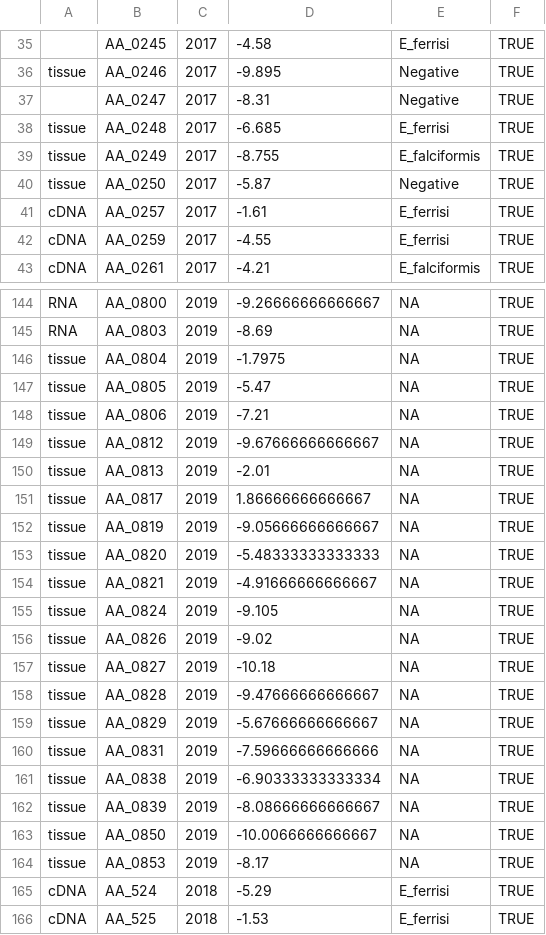
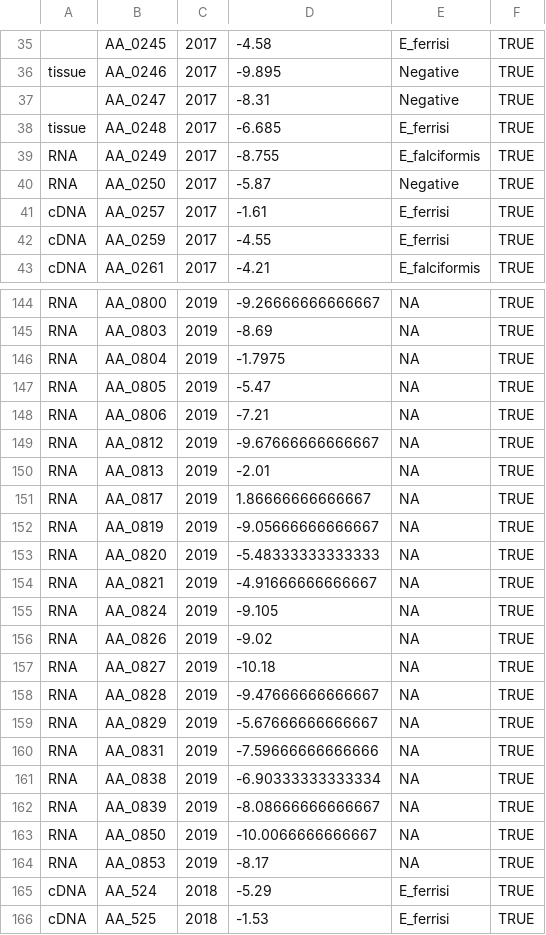
Before and after one commit to LubomirBednar/PhD, a CSV file: IFC_positives.csv, drawn as a sheet; only a part is shown, gaps mark what is left out; the diff covers the shown part only.

Commit message:
update processed samples IFC positives

```diff
--- a/IFC_positives.csv
+++ b/IFC_positives.csv
@@ -38,4 +38,4 @@ tissue,AA_0246,2017,-9.895,Negative,TRUE
 tissue,AA_0248,2017,-6.685,E_ferrisi,TRUE
-tissue,AA_0249,2017,-8.755,E_falciformis,TRUE
-tissue,AA_0250,2017,-5.87,Negative,TRUE
+RNA,AA_0249,2017,-8.755,E_falciformis,TRUE
+RNA,AA_0250,2017,-5.87,Negative,TRUE
 cDNA,AA_0257,2017,-1.61,E_ferrisi,TRUE
@@ -145,21 +145,21 @@ RNA,AA_0800,2019,-9.26666666666667,NA,TRUE
 RNA,AA_0803,2019,-8.69,NA,TRUE
-tissue,AA_0804,2019,-1.7975,NA,TRUE
-tissue,AA_0805,2019,-5.47,NA,TRUE
-tissue,AA_0806,2019,-7.21,NA,TRUE
-tissue,AA_0812,2019,-9.67666666666667,NA,TRUE
-tissue,AA_0813,2019,-2.01,NA,TRUE
-tissue,AA_0817,2019,1.86666666666667,NA,TRUE
-tissue,AA_0819,2019,-9.05666666666667,NA,TRUE
-tissue,AA_0820,2019,-5.48333333333333,NA,TRUE
-tissue,AA_0821,2019,-4.91666666666667,NA,TRUE
-tissue,AA_0824,2019,-9.105,NA,TRUE
-tissue,AA_0826,2019,-9.02,NA,TRUE
-tissue,AA_0827,2019,-10.18,NA,TRUE
-tissue,AA_0828,2019,-9.47666666666667,NA,TRUE
-tissue,AA_0829,2019,-5.67666666666667,NA,TRUE
-tissue,AA_0831,2019,-7.59666666666666,NA,TRUE
-tissue,AA_0838,2019,-6.90333333333334,NA,TRUE
-tissue,AA_0839,2019,-8.08666666666667,NA,TRUE
-tissue,AA_0850,2019,-10.0066666666667,NA,TRUE
-tissue,AA_0853,2019,-8.17,NA,TRUE
+RNA,AA_0804,2019,-1.7975,NA,TRUE
+RNA,AA_0805,2019,-5.47,NA,TRUE
+RNA,AA_0806,2019,-7.21,NA,TRUE
+RNA,AA_0812,2019,-9.67666666666667,NA,TRUE
+RNA,AA_0813,2019,-2.01,NA,TRUE
+RNA,AA_0817,2019,1.86666666666667,NA,TRUE
+RNA,AA_0819,2019,-9.05666666666667,NA,TRUE
+RNA,AA_0820,2019,-5.48333333333333,NA,TRUE
+RNA,AA_0821,2019,-4.91666666666667,NA,TRUE
+RNA,AA_0824,2019,-9.105,NA,TRUE
+RNA,AA_0826,2019,-9.02,NA,TRUE
+RNA,AA_0827,2019,-10.18,NA,TRUE
+RNA,AA_0828,2019,-9.47666666666667,NA,TRUE
+RNA,AA_0829,2019,-5.67666666666667,NA,TRUE
+RNA,AA_0831,2019,-7.59666666666666,NA,TRUE
+RNA,AA_0838,2019,-6.90333333333334,NA,TRUE
+RNA,AA_0839,2019,-8.08666666666667,NA,TRUE
+RNA,AA_0850,2019,-10.0066666666667,NA,TRUE
+RNA,AA_0853,2019,-8.17,NA,TRUE
 cDNA,AA_524,2018,-5.29,E_ferrisi,TRUE
```
Also changed, not shown: 4 edited cells elsewhere in this file, 1 other file.
